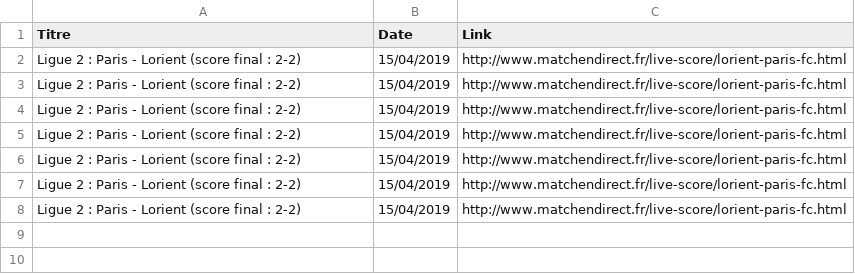
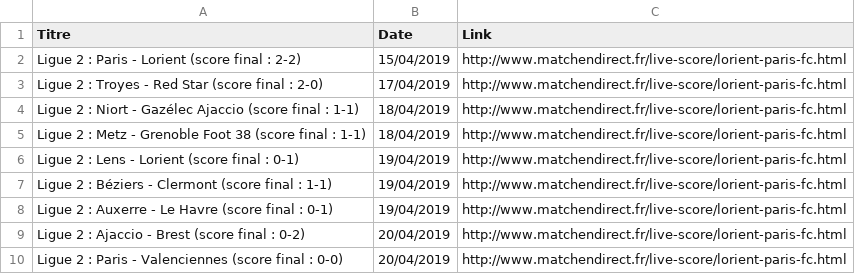
Before and after one commit to maximeaudy/100-Foot, a CSV file: app/src/main/res/raw/france.csv, drawn as a sheet.

Commit message:
add new datas

```diff
--- a/app/src/main/res/raw/france.csv
+++ b/app/src/main/res/raw/france.csv
@@ -2,7 +2,9 @@ Titre;Date;Link;
 Ligue 2 : Paris - Lorient (score final : 2-2);15/04/2019;http://www.matchendirect.fr/live-score/lorient-paris-fc.html;
-Ligue 2 : Paris - Lorient (score final : 2-2);15/04/2019;http://www.matchendirect.fr/live-score/lorient-paris-fc.html;
-Ligue 2 : Paris - Lorient (score final : 2-2);15/04/2019;http://www.matchendirect.fr/live-score/lorient-paris-fc.html;
-Ligue 2 : Paris - Lorient (score final : 2-2);15/04/2019;http://www.matchendirect.fr/live-score/lorient-paris-fc.html;
-Ligue 2 : Paris - Lorient (score final : 2-2);15/04/2019;http://www.matchendirect.fr/live-score/lorient-paris-fc.html;
-Ligue 2 : Paris - Lorient (score final : 2-2);15/04/2019;http://www.matchendirect.fr/live-score/lorient-paris-fc.html;
-Ligue 2 : Paris - Lorient (score final : 2-2);15/04/2019;http://www.matchendirect.fr/live-score/lorient-paris-fc.html;
+Ligue 2 : Troyes - Red Star (score final : 2-0);17/04/2019;http://www.matchendirect.fr/live-score/lorient-paris-fc.html;
+Ligue 2 : Niort - Gazélec Ajaccio (score final : 1-1);18/04/2019;http://www.matchendirect.fr/live-score/lorient-paris-fc.html;
+Ligue 2 : Metz - Grenoble Foot 38 (score final : 1-1);18/04/2019;http://www.matchendirect.fr/live-score/lorient-paris-fc.html;
+Ligue 2 : Lens - Lorient (score final : 0-1);19/04/2019;http://www.matchendirect.fr/live-score/lorient-paris-fc.html;
+Ligue 2 : Béziers - Clermont (score final : 1-1);19/04/2019;http://www.matchendirect.fr/live-score/lorient-paris-fc.html;
+Ligue 2 : Auxerre - Le Havre (score final : 0-1);19/04/2019;http://www.matchendirect.fr/live-score/lorient-paris-fc.html;
+Ligue 2 : Ajaccio - Brest (score final : 0-2);20/04/2019;http://www.matchendirect.fr/live-score/lorient-paris-fc.html;
+Ligue 2 : Paris - Valenciennes (score final : 0-0);20/04/2019;http://www.matchendirect.fr/live-score/lorient-paris-fc.html;
```
Also changed, not shown: 1 other file.
